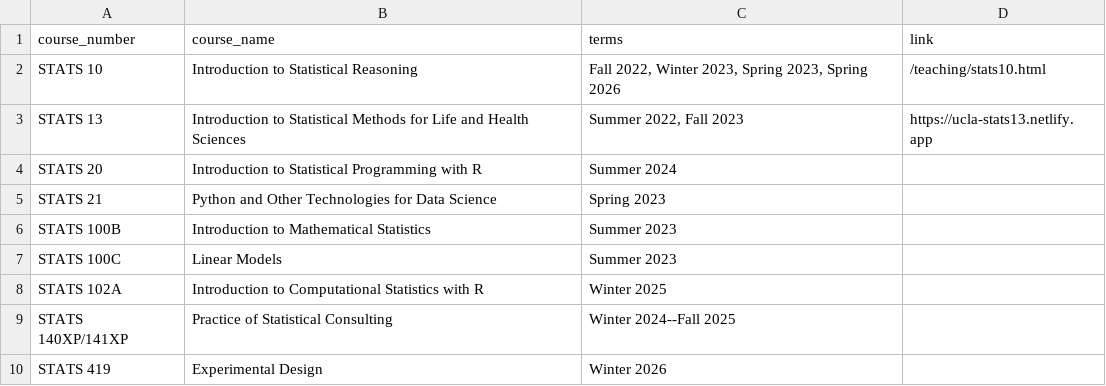
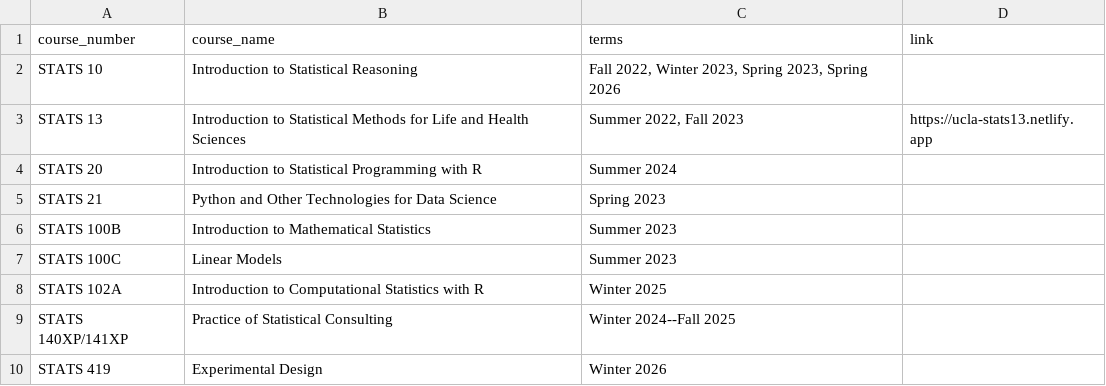
Before and after one commit to toledo60/quarto-website, a CSV file: data/courses-ucla.csv, drawn as a sheet.

```diff
--- a/data/courses-ucla.csv
+++ b/data/courses-ucla.csv
@@ -1,3 +1,3 @@
 course_number,course_name,terms,link
-STATS 10,Introduction to Statistical Reasoning,"Fall 2022, Winter 2023, Spring 2023, Spring 2026",/teaching/stats10.html
+STATS 10,Introduction to Statistical Reasoning,"Fall 2022, Winter 2023, Spring 2023, Spring 2026",
 STATS 13,Introduction to Statistical Methods for Life and Health Sciences,"Summer 2022, Fall 2023",https://ucla-stats13.netlify.app
```
Also changed, not shown: data/courses-csuf.csv, 32 other files.
